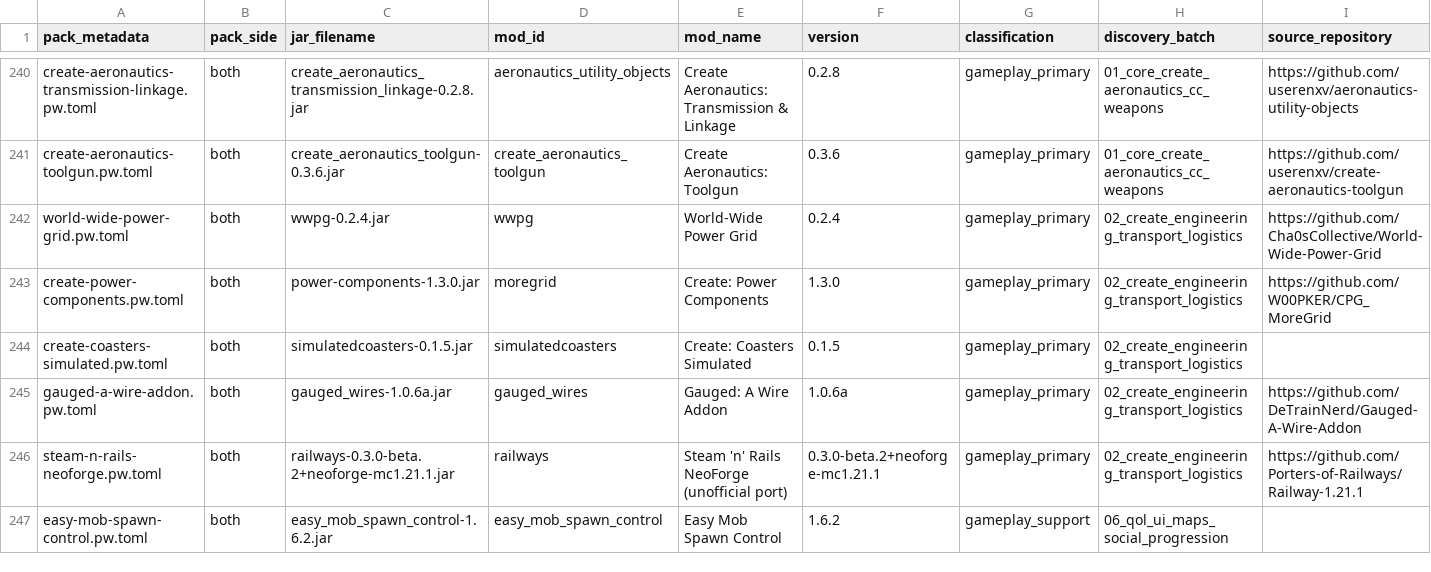
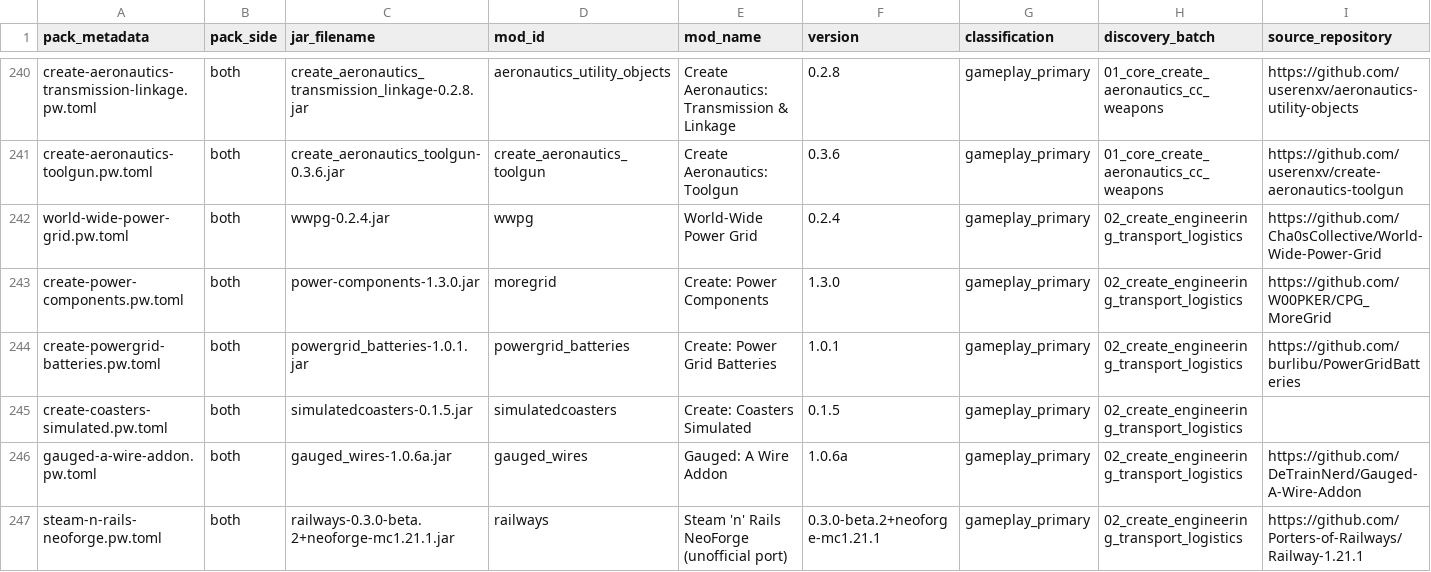
Before and after one commit to Cha0sCollective/Create-Ch4os-Packwiz, a CSV file: docs/MOD-SOURCES.csv, drawn as a sheet; only a part is shown, gaps mark what is left out; the shorter side is filled out with more unchanged rows; rows hold the shown columns only; the diff names each change by its address in the sheet, - before the commit and + after, or states it on an @@ line.

Commit message:
Add Create Power Grid Batteries 1.0.1 to Beta

```diff
--- a/docs/MOD-SOURCES.csv
+++ b/docs/MOD-SOURCES.csv
+row 244: create-powergrid-batteries.pw.toml | both | powergrid_batteries-1.0.1.jar | powergrid_batteries | Create: Power Grid Batteries | 1.0.1 | gameplay_primary | 02_create_engineering_transport_logistics | https://github.com/burlibu/PowerGridBatteries
```
Also changed, not shown: 5 other files.
